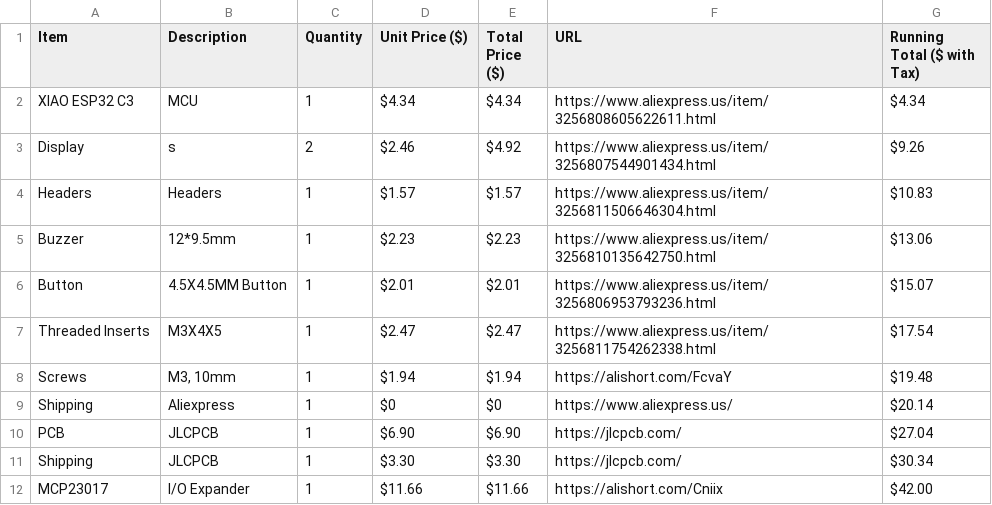
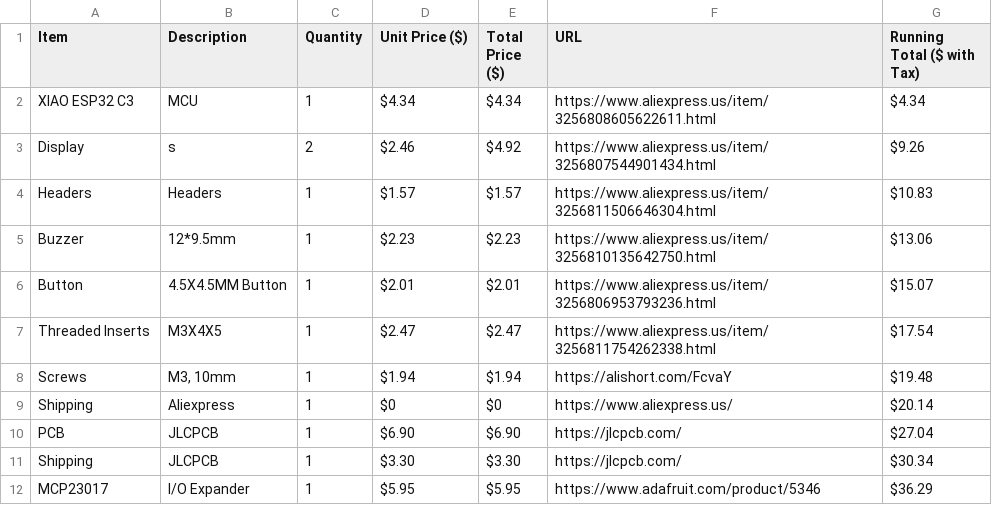
Before and after one commit to robertshepherdcpp/roductivv, a CSV file: BOM/BOM.csv, drawn as a sheet.

Commit message:
Change MCP23017 price and supplier
Updated MCP23017 price and source link.

```diff
--- a/BOM/BOM.csv
+++ b/BOM/BOM.csv
@@ -11,2 +11,2 @@ PCB,JLCPCB,1,$6.90,$6.90,https://jlcpcb.com/,$27.04
 Shipping,JLCPCB,1,$3.30,$3.30,https://jlcpcb.com/,$30.34
-MCP23017, I/O Expander,1,$11.66, $11.66,https://alishort.com/Cniix,$42.00
+MCP23017, I/O Expander,1,$5.95, $5.95,https://www.adafruit.com/product/5346,$36.29
```
